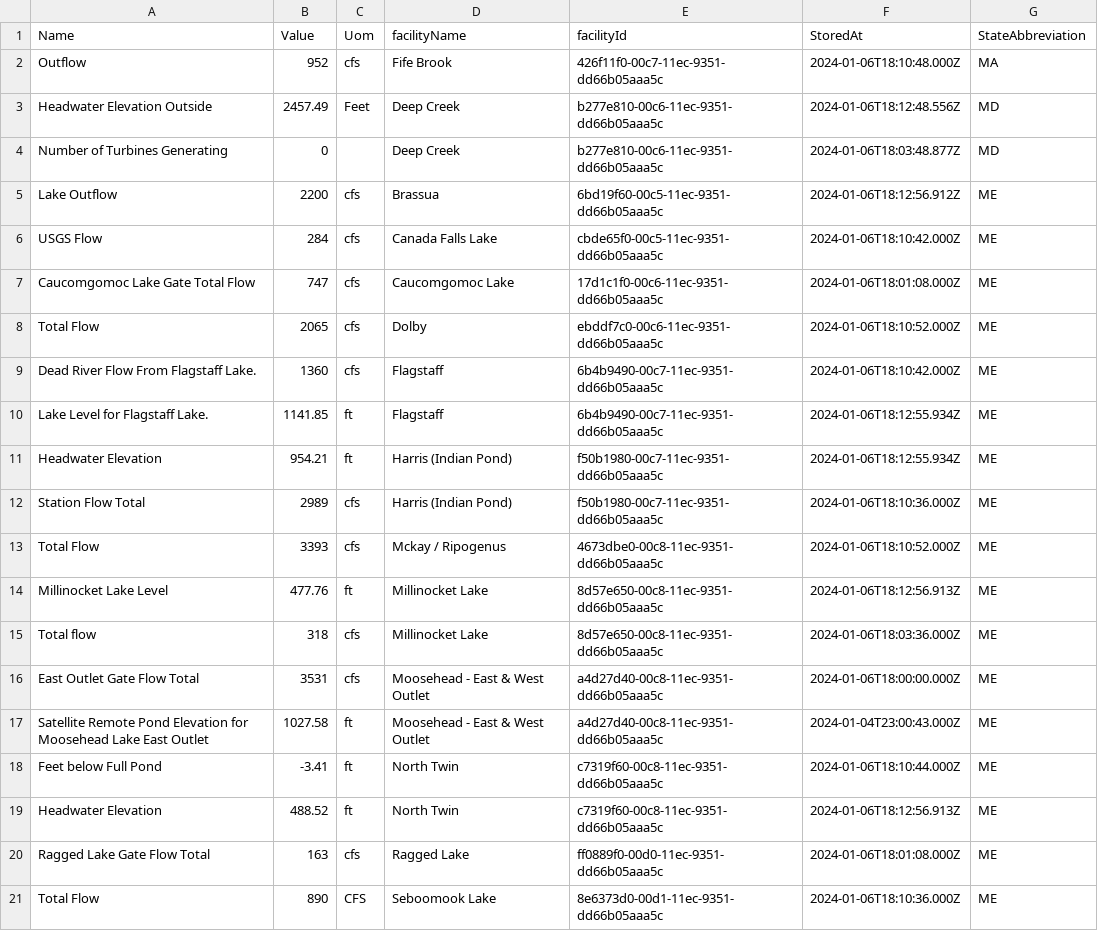
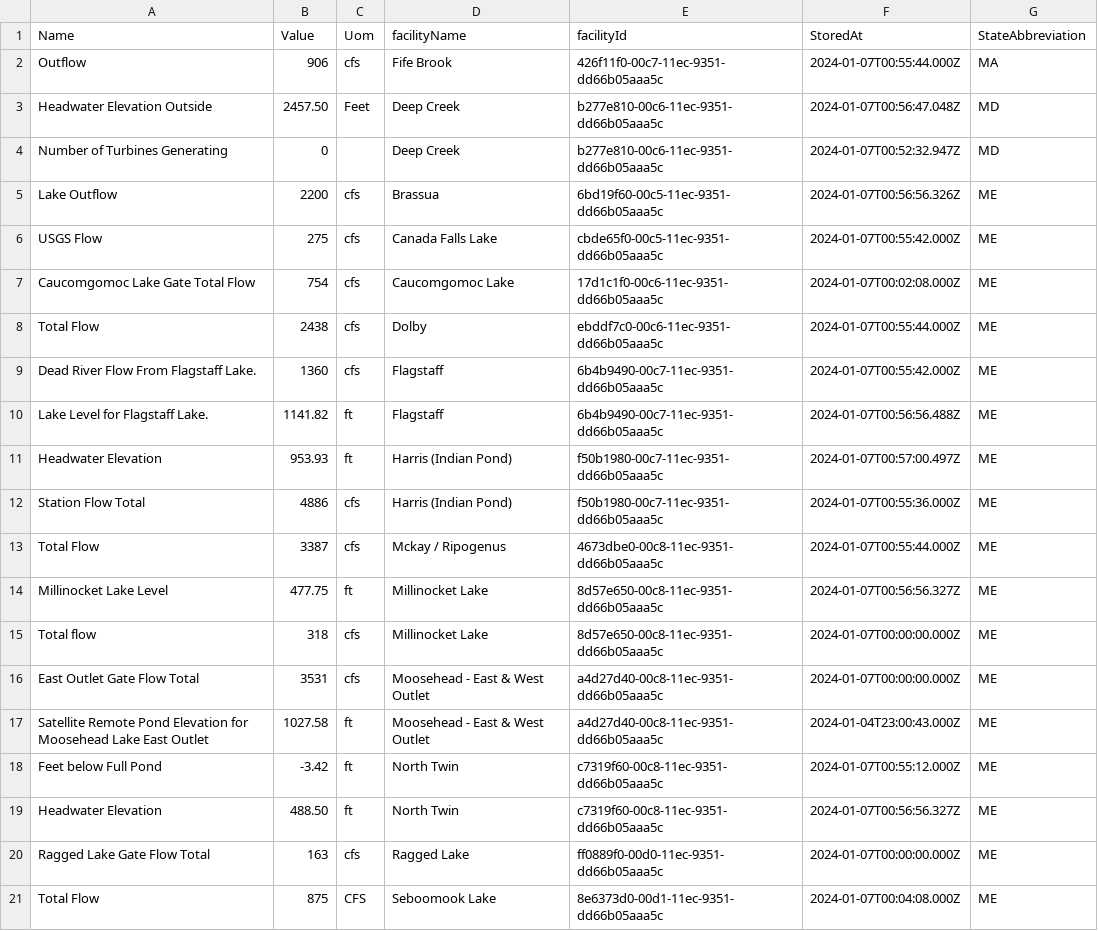
Before and after one commit to abkfenris/safewaters, a CSV file: safewaters.csv, drawn as a sheet; only a part is shown; the diff covers the shown part only.

```diff
--- a/safewaters.csv
+++ b/safewaters.csv
@@ -1,21 +1,21 @@
 Name,Value,Uom,facilityName,facilityId,StoredAt,StateAbbreviation
-Outflow,952,cfs,Fife Brook,426f11f0-00c7-11ec-9351-dd66b05aaa5c,2024-01-06T18:10:48.000Z,MA
-Headwater Elevation Outside,2457.49,Feet,Deep Creek,b277e810-00c6-11ec-9351-dd66b05aaa5c,2024-01-06T18:12:48.556Z,MD
-Number of Turbines Generating,0,,Deep Creek,b277e810-00c6-11ec-9351-dd66b05aaa5c,2024-01-06T18:03:48.877Z,MD
-Lake Outflow,2200,cfs,Brassua,6bd19f60-00c5-11ec-9351-dd66b05aaa5c,2024-01-06T18:12:56.912Z,ME
-USGS Flow,284,cfs,Canada Falls Lake,cbde65f0-00c5-11ec-9351-dd66b05aaa5c,2024-01-06T18:10:42.000Z,ME
-Caucomgomoc Lake Gate Total Flow,747,cfs,Caucomgomoc Lake,17d1c1f0-00c6-11ec-9351-dd66b05aaa5c,2024-01-06T18:01:08.000Z,ME
-Total Flow,2065,cfs,Dolby,ebddf7c0-00c6-11ec-9351-dd66b05aaa5c,2024-01-06T18:10:52.000Z,ME
-Dead River Flow From Flagstaff Lake.,1360,cfs,Flagstaff,6b4b9490-00c7-11ec-9351-dd66b05aaa5c,2024-01-06T18:10:42.000Z,ME
-Lake Level for Flagstaff Lake.,1141.85,ft,Flagstaff,6b4b9490-00c7-11ec-9351-dd66b05aaa5c,2024-01-06T18:12:55.934Z,ME
-Headwater Elevation,954.21,ft,Harris (Indian Pond),f50b1980-00c7-11ec-9351-dd66b05aaa5c,2024-01-06T18:12:55.934Z,ME
-Station Flow Total,2989,cfs,Harris (Indian Pond),f50b1980-00c7-11ec-9351-dd66b05aaa5c,2024-01-06T18:10:36.000Z,ME
-Total Flow,3393,cfs,Mckay / Ripogenus,4673dbe0-00c8-11ec-9351-dd66b05aaa5c,2024-01-06T18:10:52.000Z,ME
-Millinocket Lake Level,477.76,ft,Millinocket Lake,8d57e650-00c8-11ec-9351-dd66b05aaa5c,2024-01-06T18:12:56.913Z,ME
-Total flow,318,cfs,Millinocket Lake,8d57e650-00c8-11ec-9351-dd66b05aaa5c,2024-01-06T18:03:36.000Z,ME
-East Outlet Gate Flow Total,3531,cfs,Moosehead - East & West Outlet,a4d27d40-00c8-11ec-9351-dd66b05aaa5c,2024-01-06T18:00:00.000Z,ME
+Outflow,906,cfs,Fife Brook,426f11f0-00c7-11ec-9351-dd66b05aaa5c,2024-01-07T00:55:44.000Z,MA
+Headwater Elevation Outside,2457.50,Feet,Deep Creek,b277e810-00c6-11ec-9351-dd66b05aaa5c,2024-01-07T00:56:47.048Z,MD
+Number of Turbines Generating,0,,Deep Creek,b277e810-00c6-11ec-9351-dd66b05aaa5c,2024-01-07T00:52:32.947Z,MD
+Lake Outflow,2200,cfs,Brassua,6bd19f60-00c5-11ec-9351-dd66b05aaa5c,2024-01-07T00:56:56.326Z,ME
+USGS Flow,275,cfs,Canada Falls Lake,cbde65f0-00c5-11ec-9351-dd66b05aaa5c,2024-01-07T00:55:42.000Z,ME
+Caucomgomoc Lake Gate Total Flow,754,cfs,Caucomgomoc Lake,17d1c1f0-00c6-11ec-9351-dd66b05aaa5c,2024-01-07T00:02:08.000Z,ME
+Total Flow,2438,cfs,Dolby,ebddf7c0-00c6-11ec-9351-dd66b05aaa5c,2024-01-07T00:55:44.000Z,ME
+Dead River Flow From Flagstaff Lake.,1360,cfs,Flagstaff,6b4b9490-00c7-11ec-9351-dd66b05aaa5c,2024-01-07T00:55:42.000Z,ME
+Lake Level for Flagstaff Lake.,1141.82,ft,Flagstaff,6b4b9490-00c7-11ec-9351-dd66b05aaa5c,2024-01-07T00:56:56.488Z,ME
+Headwater Elevation,953.93,ft,Harris (Indian Pond),f50b1980-00c7-11ec-9351-dd66b05aaa5c,2024-01-07T00:57:00.497Z,ME
+Station Flow Total,4886,cfs,Harris (Indian Pond),f50b1980-00c7-11ec-9351-dd66b05aaa5c,2024-01-07T00:55:36.000Z,ME
+Total Flow,3387,cfs,Mckay / Ripogenus,4673dbe0-00c8-11ec-9351-dd66b05aaa5c,2024-01-07T00:55:44.000Z,ME
+Millinocket Lake Level,477.75,ft,Millinocket Lake,8d57e650-00c8-11ec-9351-dd66b05aaa5c,2024-01-07T00:56:56.327Z,ME
+Total flow,318,cfs,Millinocket Lake,8d57e650-00c8-11ec-9351-dd66b05aaa5c,2024-01-07T00:00:00.000Z,ME
+East Outlet Gate Flow Total,3531,cfs,Moosehead - East & West Outlet,a4d27d40-00c8-11ec-9351-dd66b05aaa5c,2024-01-07T00:00:00.000Z,ME
 Satellite Remote Pond Elevation for Moosehead Lake East Outlet,1027.58,ft,Moosehead - East & West Outlet,a4d27d40-00c8-11ec-9351-dd66b05aaa5c,2024-01-04T23:00:43.000Z,ME
-Feet below Full Pond,-3.41,ft,North Twin,c7319f60-00c8-11ec-9351-dd66b05aaa5c,2024-01-06T18:10:44.000Z,ME
-Headwater Elevation,488.52,ft,North Twin,c7319f60-00c8-11ec-9351-dd66b05aaa5c,2024-01-06T18:12:56.913Z,ME
-Ragged Lake Gate Flow Total,163,cfs,Ragged Lake,ff0889f0-00d0-11ec-9351-dd66b05aaa5c,2024-01-06T18:01:08.000Z,ME
-Total Flow,890,CFS,Seboomook Lake,8e6373d0-00d1-11ec-9351-dd66b05aaa5c,2024-01-06T18:10:36.000Z,ME
+Feet below Full Pond,-3.42,ft,North Twin,c7319f60-00c8-11ec-9351-dd66b05aaa5c,2024-01-07T00:55:12.000Z,ME
+Headwater Elevation,488.50,ft,North Twin,c7319f60-00c8-11ec-9351-dd66b05aaa5c,2024-01-07T00:56:56.327Z,ME
+Ragged Lake Gate Flow Total,163,cfs,Ragged Lake,ff0889f0-00d0-11ec-9351-dd66b05aaa5c,2024-01-07T00:00:00.000Z,ME
+Total Flow,875,CFS,Seboomook Lake,8e6373d0-00d1-11ec-9351-dd66b05aaa5c,2024-01-07T00:04:08.000Z,ME
```
Also changed, not shown: 41 edited cells elsewhere in this file.
